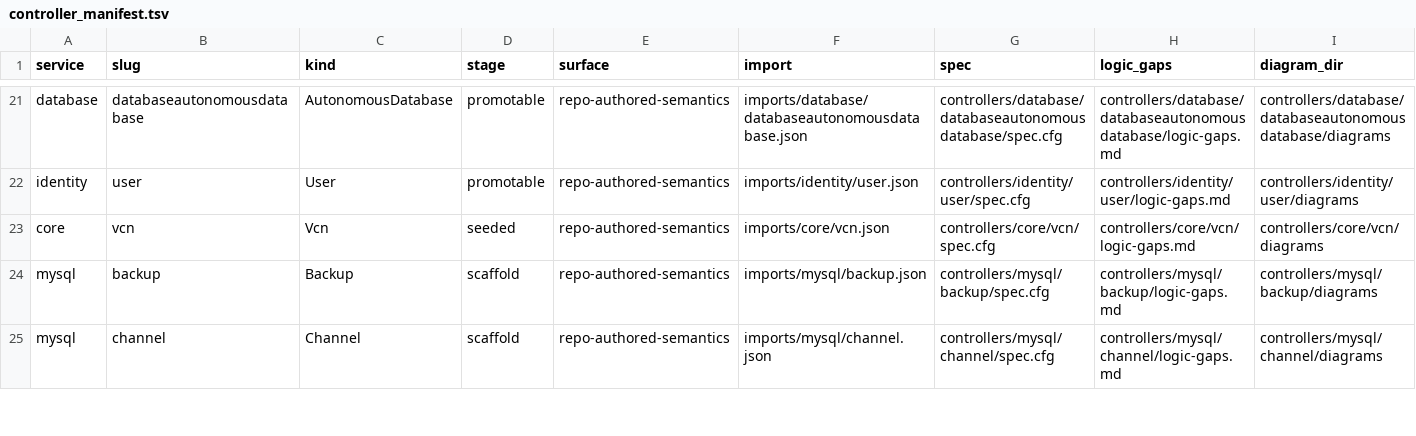
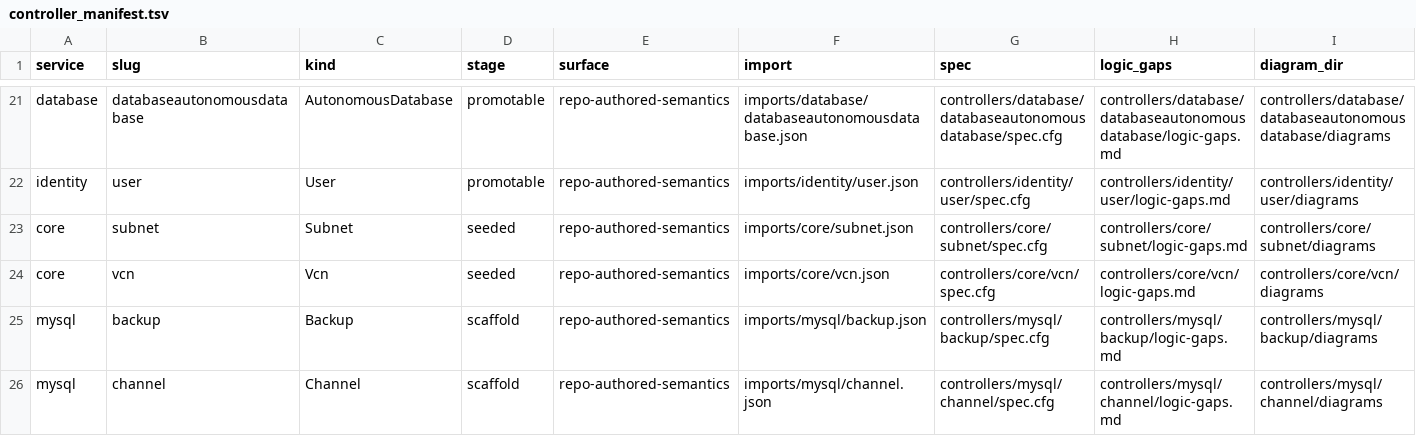
Before and after one commit to oracle/oci-service-operator, a TSV file: formal/controller_manifest.tsv, drawn as a sheet; only a part is shown, gaps mark what is left out; the diff names each change by its address in the sheet, - before the commit and + after, or states it on an @@ line.

Commit message:
oci-service-operator-4g1.3: promote subnet formal contract

```diff
--- a/formal/controller_manifest.tsv
+++ b/formal/controller_manifest.tsv
+row 23: core | subnet | Subnet | seeded | repo-authored-semantics | imports/core/subnet.json | controllers/core/subnet/spec.cfg | controllers/core/subnet/logic-gaps.md | controllers/core/subnet/diagrams
```
Also changed, not shown: 3 other files.
